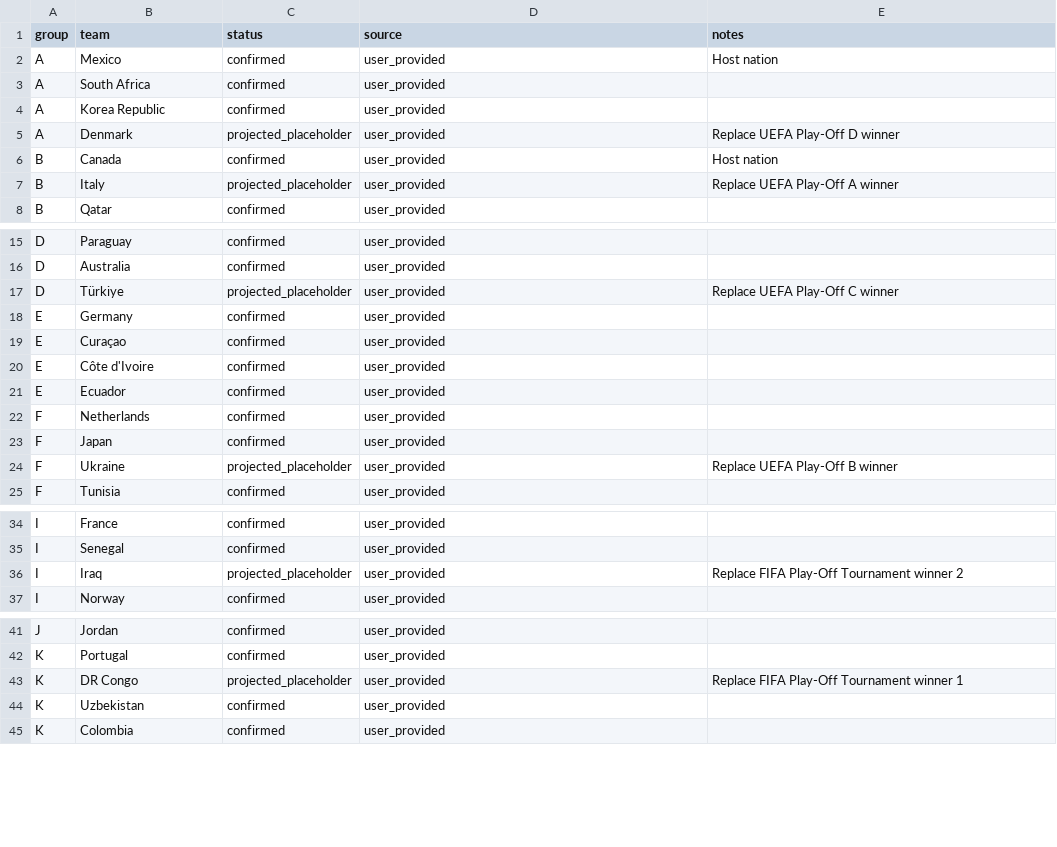
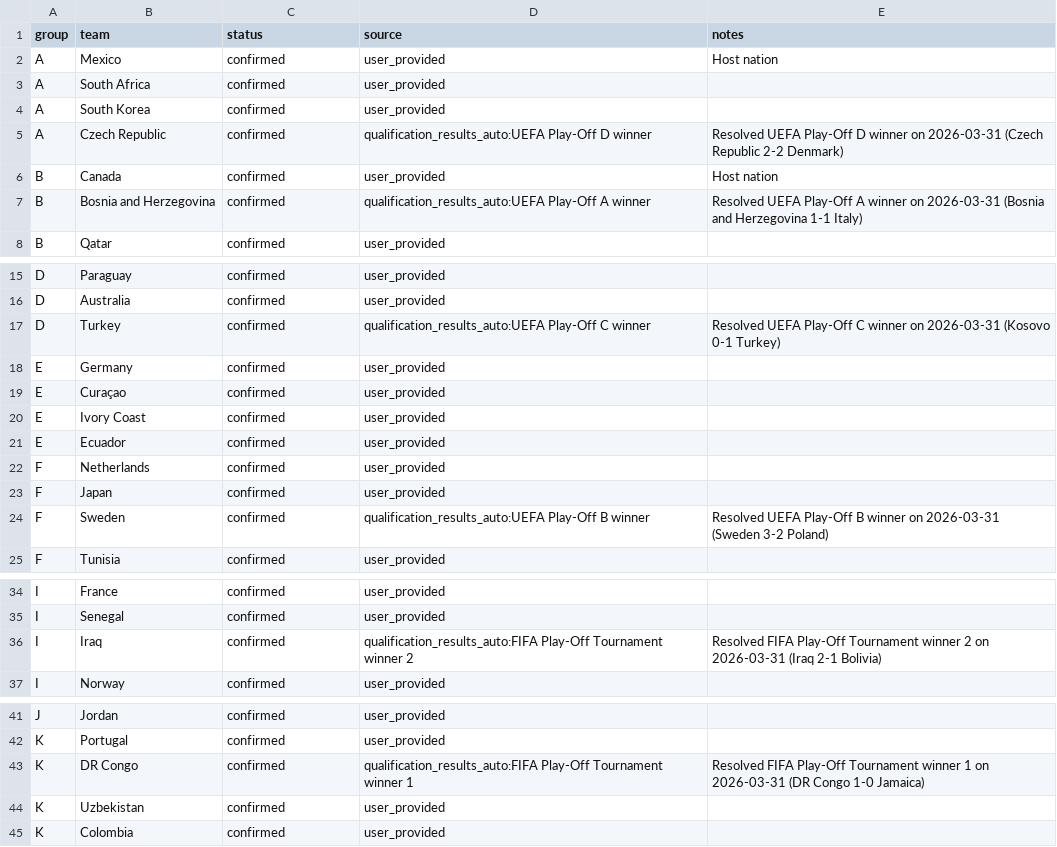
Before and after one commit to adeoluwa-4/wc26-predictor, a CSV file: data/config/wc26_teams.csv, drawn as a sheet; only a part is shown, gaps mark what is left out.

Commit message:
Refresh qualifiers data, resolve WC26 slots, and restrict UI teams

```diff
--- a/data/config/wc26_teams.csv
+++ b/data/config/wc26_teams.csv
@@ -3,6 +3,6 @@ A,Mexico,confirmed,user_provided,Host nation
 A,South Africa,confirmed,user_provided,
-A,Korea Republic,confirmed,user_provided,
-A,Denmark,projected_placeholder,user_provided,Replace UEFA Play-Off D winner
+A,South Korea,confirmed,user_provided,
+A,Czech Republic,confirmed,qualification_results_auto:UEFA Play-Off D winner,Resolved UEFA Play-Off D winner on 2026-03-31 (Czech Republic 2-2 Denmark)
 B,Canada,confirmed,user_provided,Host nation
-B,Italy,projected_placeholder,user_provided,Replace UEFA Play-Off A winner
+B,Bosnia and Herzegovina,confirmed,qualification_results_auto:UEFA Play-Off A winner,Resolved UEFA Play-Off A winner on 2026-03-31 (Bosnia and Herzegovina 1-1 Italy)
 B,Qatar,confirmed,user_provided,
@@ -16,6 +16,6 @@ D,Paraguay,confirmed,user_provided,
 D,Australia,confirmed,user_provided,
-D,Türkiye,projected_placeholder,user_provided,Replace UEFA Play-Off C winner
+D,Turkey,confirmed,qualification_results_auto:UEFA Play-Off C winner,Resolved UEFA Play-Off C winner on 2026-03-31 (Kosovo 0-1 Turkey)
 E,Germany,confirmed,user_provided,
 E,Curaçao,confirmed,user_provided,
-E,Côte d'Ivoire,confirmed,user_provided,
+E,Ivory Coast,confirmed,user_provided,
 E,Ecuador,confirmed,user_provided,
@@ -23,3 +23,3 @@ F,Netherlands,confirmed,user_provided,
 F,Japan,confirmed,user_provided,
-F,Ukraine,projected_placeholder,user_provided,Replace UEFA Play-Off B winner
+F,Sweden,confirmed,qualification_results_auto:UEFA Play-Off B winner,Resolved UEFA Play-Off B winner on 2026-03-31 (Sweden 3-2 Poland)
 F,Tunisia,confirmed,user_provided,
@@ -35,3 +35,3 @@ I,France,confirmed,user_provided,
 I,Senegal,confirmed,user_provided,
-I,Iraq,projected_placeholder,user_provided,Replace FIFA Play-Off Tournament winner 2
+I,Iraq,confirmed,qualification_results_auto:FIFA Play-Off Tournament winner 2,Resolved FIFA Play-Off Tournament winner 2 on 2026-03-31 (Iraq 2-1 Bolivia)
 I,Norway,confirmed,user_provided,
@@ -42,3 +42,3 @@ J,Jordan,confirmed,user_provided,
 K,Portugal,confirmed,user_provided,
-K,DR Congo,projected_placeholder,user_provided,Replace FIFA Play-Off Tournament winner 1
+K,DR Congo,confirmed,qualification_results_auto:FIFA Play-Off Tournament winner 1,Resolved FIFA Play-Off Tournament winner 1 on 2026-03-31 (DR Congo 1-0 Jamaica)
 K,Uzbekistan,confirmed,user_provided,
```
Also changed, not shown: 16 other files.
